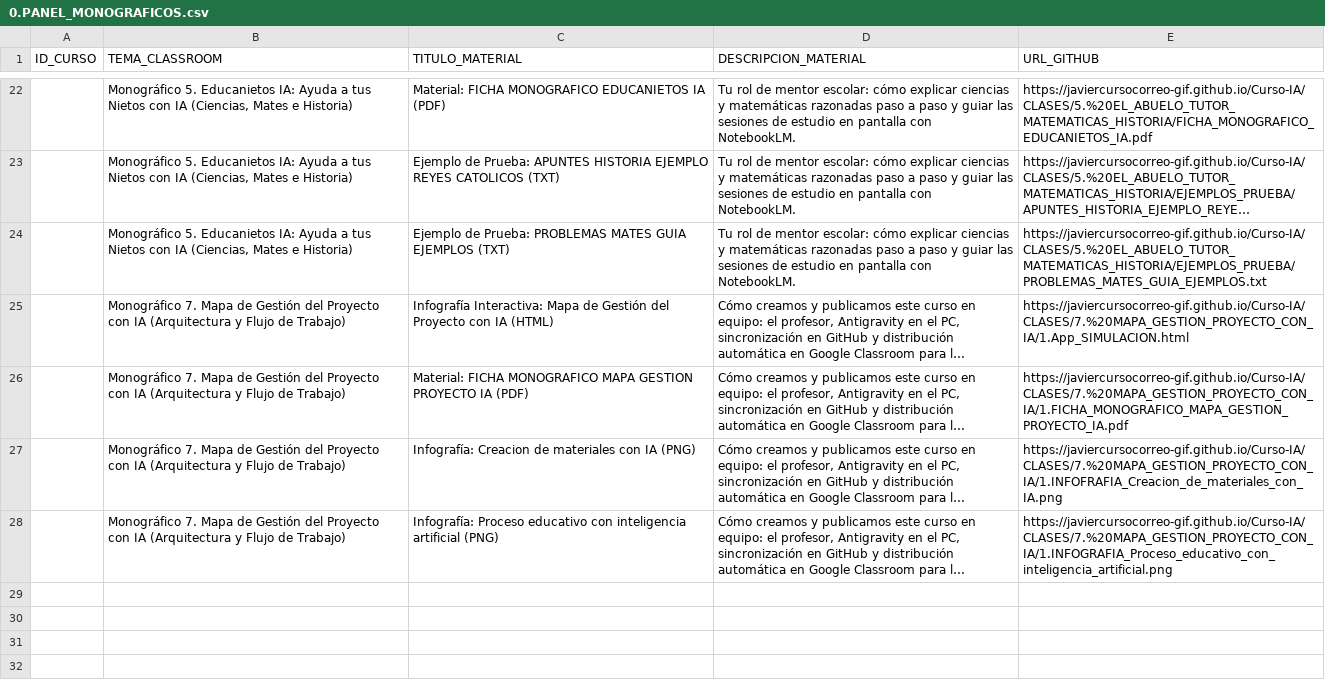
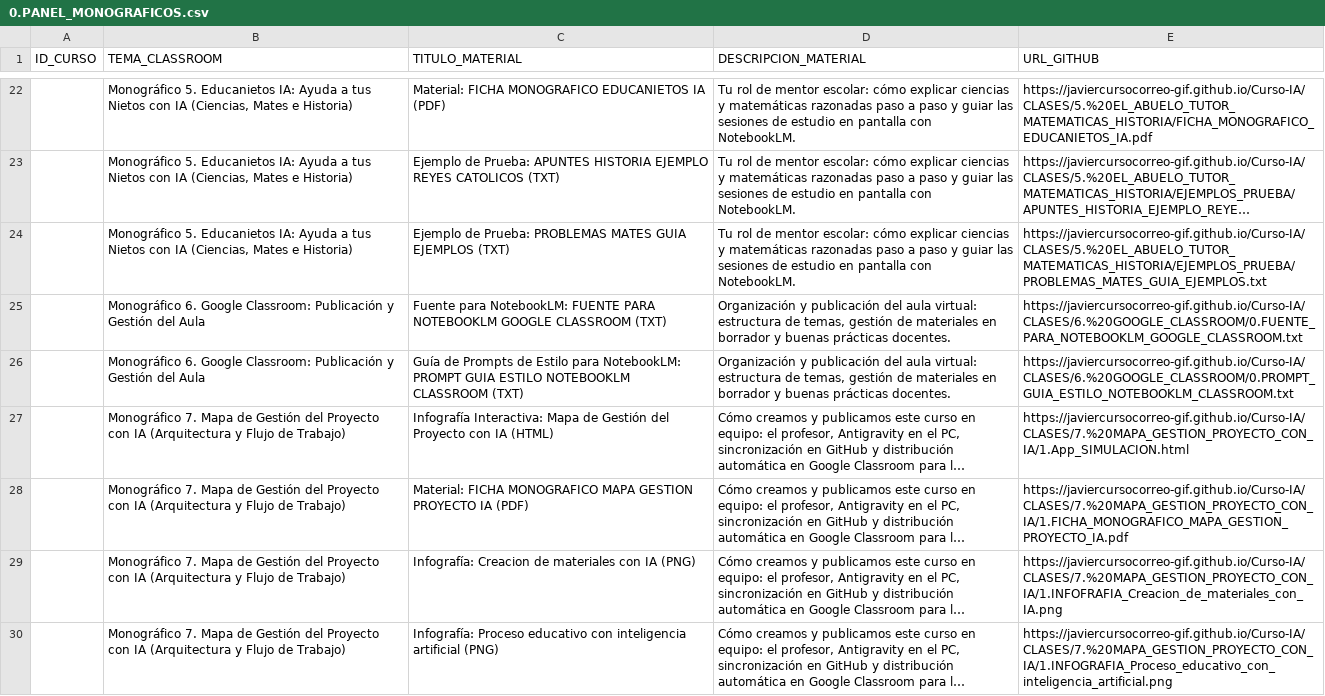
Before and after one commit to javiercursocorreo-gif/Curso-IA, a CSV file: PANELES_CSV/0.PANEL_MONOGRAFICOS.csv, drawn as a sheet; only a part is shown, gaps mark what is left out; long unchanged cells end in …; the diff names each change by its address in the sheet, - before the commit and + after, or states it on an @@ line.

Commit message:
feat(monograficos): incluir Monográfico 6 en 0.PANEL_MONOGRAFICOS.csv

```diff
--- a/PANELES_CSV/0.PANEL_MONOGRAFICOS.csv
+++ b/PANELES_CSV/0.PANEL_MONOGRAFICOS.csv
+row 25:  | Monográfico 6. Google Classroom: Publicación y Gestión del Aula | Fuente para NotebookLM: FUENTE PARA NOTEBOOKLM GOOGLE CLASSROOM (TXT) | Organización y publicación del aula virtual: estructura de temas, gestión de materiales en borrador y buenas prácticas docentes. | https://javiercursocorreo-gif.github.io/Curso-IA/CLASES/6.%20GOOGLE_CLASSROOM/0.FUENTE_PARA_NOTEBOOKLM_GOOGLE_CLASSROOM.txt
+row 26:  | Monográfico 6. Google Classroom: Publicación y Gestión del Aula | Guía de Prompts de Estilo para NotebookLM: PROMPT GUIA ESTILO NOTEBOOKLM CLASSROOM (TXT) | Organización y publicación del aula virtual: estructura de temas, gestión de materiales en borrador y buenas prácticas docentes. | https://javiercursocorreo-gif.github.io/Curso-IA/CLASES/6.%20GOOGLE_CLASSROOM/0.PROMPT_GUIA_ESTILO_NOTEBOOKLM_CLASSROOM.txt
```
Also changed, not shown: 3 other files.
